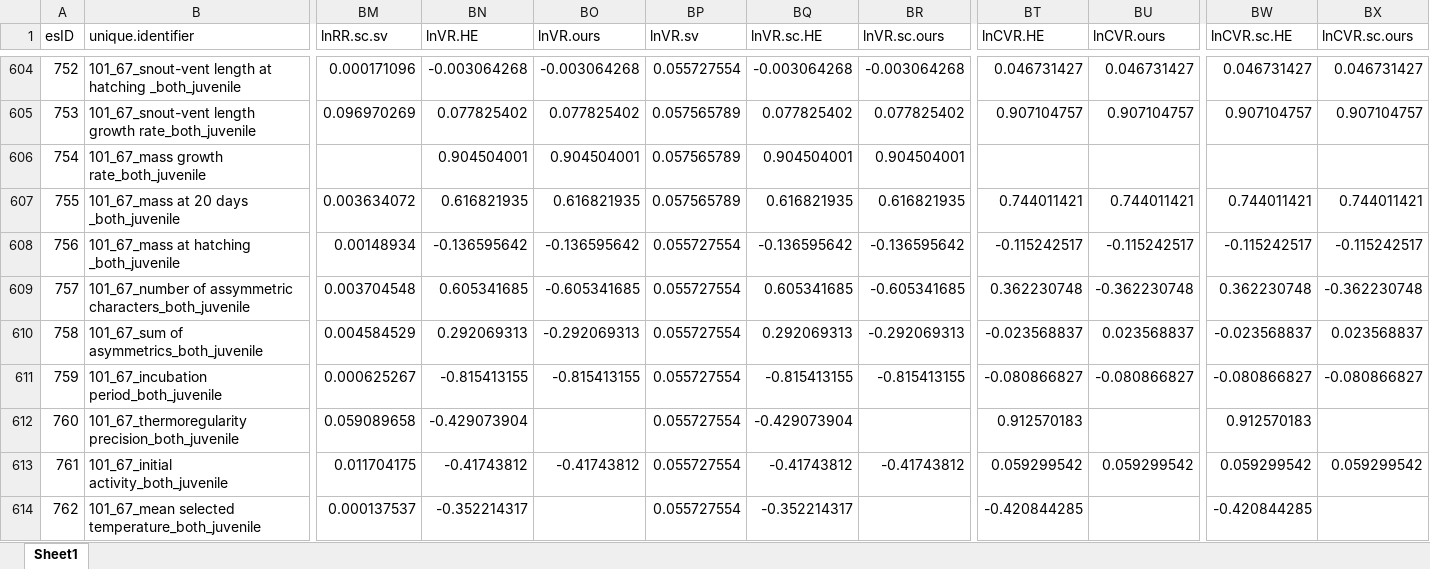
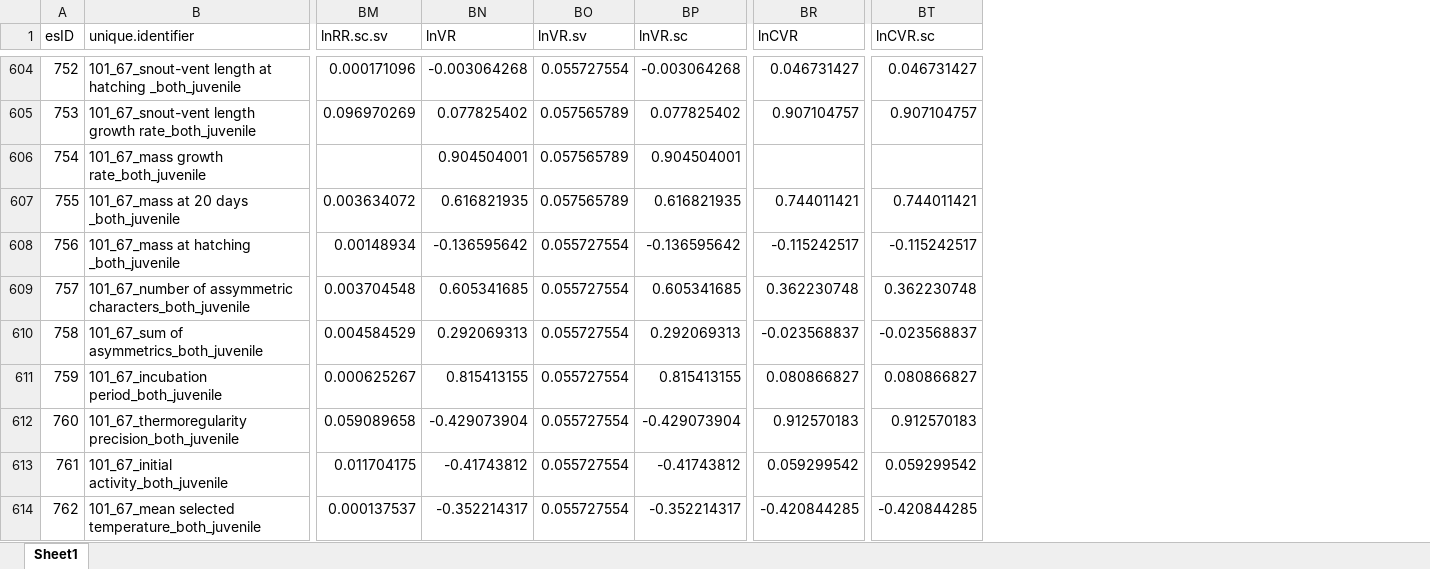
Before and after one commit to ASanchez-Tojar/meta-analysis_of_variance, an Excel workbook: data_re-extraction/clean_data/EyckDev_stress_clean_effect_sizes.xlsx, sheet Sheet1, drawn as a sheet; only a part is shown, gaps mark what is left out; values as stored, in another font and other column widths than the file's, no borders; removed rows and columns are numbered as before the commit, all else as after; the diff covers the shown part only; the diff names each change by its address in the sheet, - before the commit and + after, or states it on an @@ line.

```diff
--- a/data_re-extraction/clean_data/EyckDev_stress_clean_effect_sizes.xlsx (sheet Sheet1)
+++ b/data_re-extraction/clean_data/EyckDev_stress_clean_effect_sizes.xlsx (sheet Sheet1)
-column BO (lnVR.ours), rows 604-613: -0.003064268 | 0.077825402 | 0.904504001 | 0.616821935 | -0.136595642 | -0.605341685 | -0.292069313 | -0.815413155 |  | -0.41743812
-column BR (lnVR.sc.ours), rows 604-613: -0.003064268 | 0.077825402 | 0.904504001 | 0.616821935 | -0.136595642 | -0.605341685 | -0.292069313 | -0.815413155 |  | -0.41743812
-column BU (lnCVR.ours), rows 604-613: 0.046731427 | 0.907104757 |  | 0.744011421 | -0.115242517 | -0.362230748 | 0.023568837 | -0.080866827 |  | 0.059299542
-column BX (lnCVR.sc.ours), rows 604-613: 0.046731427 | 0.907104757 |  | 0.744011421 | -0.115242517 | -0.362230748 | 0.023568837 | -0.080866827 |  | 0.059299542
-BN1: lnVR.HE
+BN1: lnVR
-BP1: lnVR.sc.HE
+BP1: lnVR.sc
-BR1: lnCVR.HE
+BR1: lnCVR
-BT1: lnCVR.sc.HE
+BT1: lnCVR.sc
-BN611 (lnVR): -0.815413155
+BN611 (lnVR): 0.815413155
-BP611 (lnVR.sc): -0.815413155
+BP611 (lnVR.sc): 0.815413155
-BR611 (lnCVR): -0.080866827
+BR611 (lnCVR): 0.080866827
-BT611 (lnCVR.sc): -0.080866827
+BT611 (lnCVR.sc): 0.080866827
```
Also changed, not shown: 153 edited cells elsewhere in this sheet, data_re-extraction/clean_data/EyckDev_stress_clean_effect_sizes_sp_corrected.xlsx, 2 other files.
